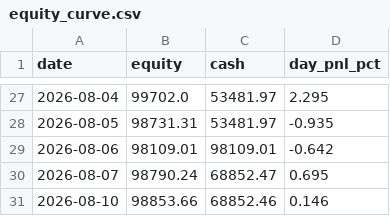
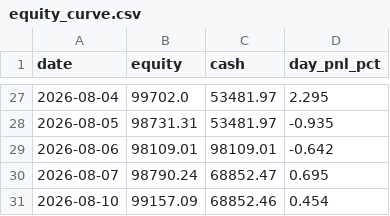
Before and after one commit to ejmacor/Claude-Trader-Experiment-, a CSV file: logs/equity_curve.csv, drawn as a sheet; only a part is shown, gaps mark what is left out.

```diff
--- a/logs/equity_curve.csv
+++ b/logs/equity_curve.csv
@@ -30,2 +30,2 @@ date,equity,cash,day_pnl_pct
 2026-08-07,98790.24,68852.47,0.695
-2026-08-10,98853.66,68852.46,0.146
+2026-08-10,99157.09,68852.46,0.454
```
